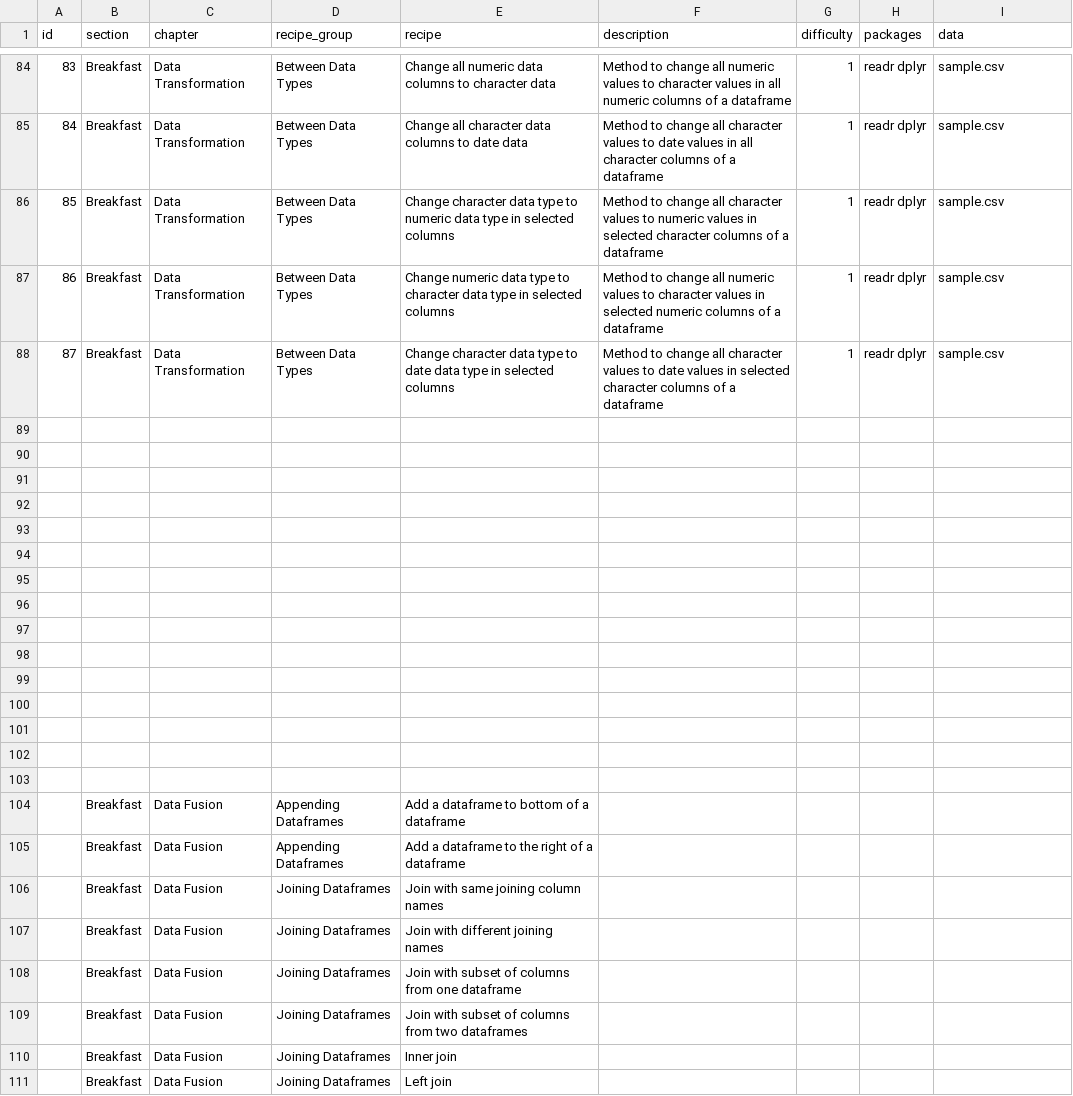
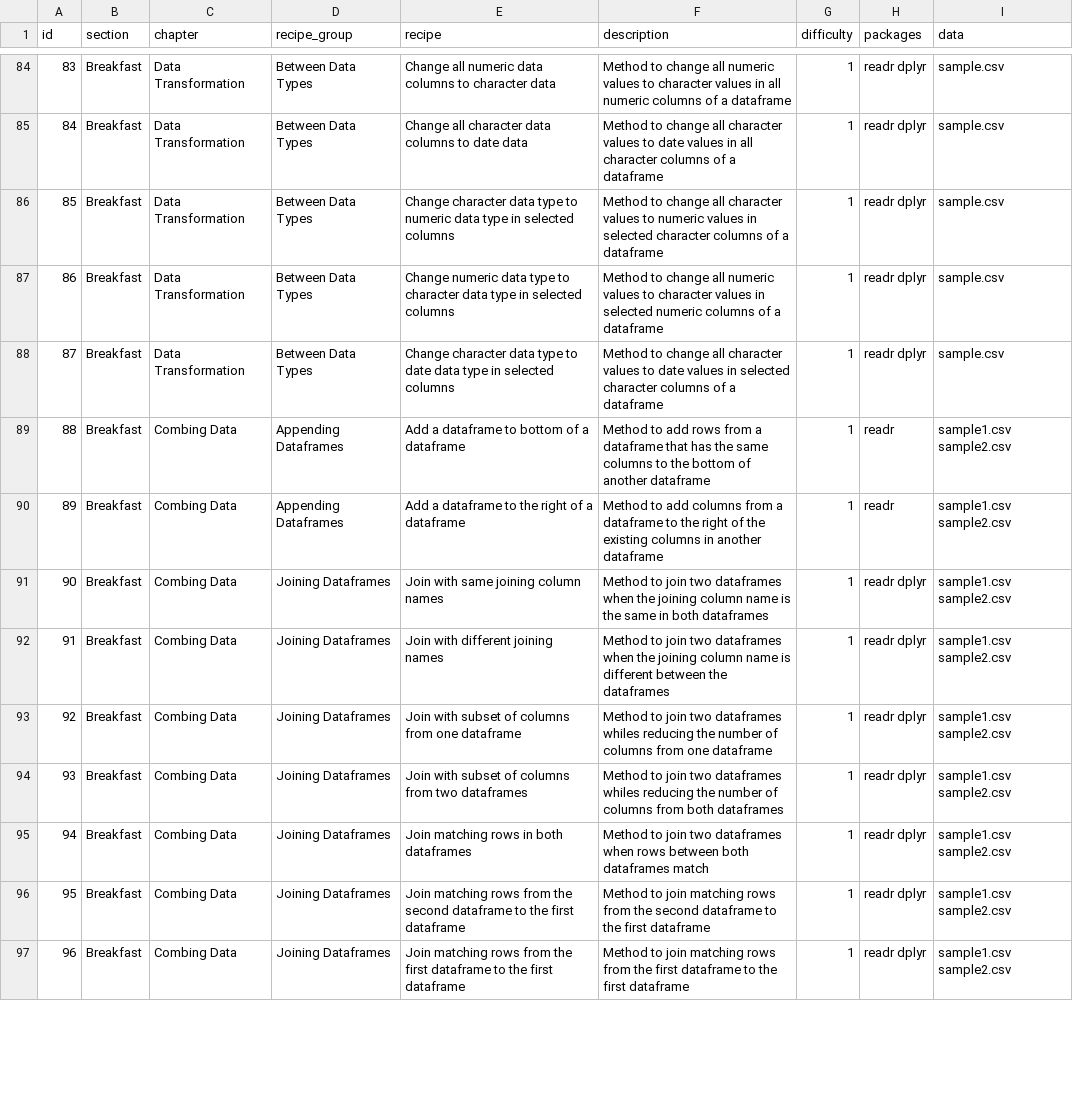
Before and after one commit to ryangarnett/r-recipe-book, a CSV file: data/source_recipes.csv, drawn as a sheet; only a part is shown, gaps mark what is left out; removed rows and columns are numbered as before the commit, all else as after; the diff covers the shown part only; the diff names each change by its address in the sheet, - before the commit and + after, or states it on an @@ line.

Commit message:
Adding combining data chapter

```diff
--- a/data/source_recipes.csv
+++ b/data/source_recipes.csv
-row 89: (empty)
-row 90: (empty)
-row 91: (empty)
-row 92: (empty)
-row 93: (empty)
-row 94: (empty)
-row 95: (empty)
-row 96: (empty)
-row 97: (empty)
-row 98: (empty)
-row 99: (empty)
-row 100: (empty)
-row 101: (empty)
-row 102: (empty)
-row 103: (empty)
@@ column A (id) renumbered between rows 89 and 98 @@
-C89:C95 (chapter): Data Fusion
+C89:C95 (chapter): Combing Data
-F89 (description): (empty)
+F89 (description): Method to add rows from a dataframe that has the same columns to the bottom of another dataframe
-G89:G95 (difficulty): (empty)
+G89:G95 (difficulty): 1
-H89:H90 (packages): (empty)
+H89:H90 (packages): readr
-I89:I95 (data): (empty)
+I89:I95 (data): sample1.csv sample2.csv
-F90 (description): (empty)
+F90 (description): Method to add columns from a dataframe to the right of the existing columns in another dataframe
-F91 (description): (empty)
+F91 (description): Method to join two dataframes when the joining column name is the same in both dataframes
-H91:H95 (packages): (empty)
+H91:H95 (packages): readr dplyr
-F92 (description): (empty)
+F92 (description): Method to join two dataframes when the joining column name is different between the dataframes
-F93 (description): (empty)
+F93 (description): Method to join two dataframes whiles reducing the number of columns from one dataframe
-F94 (description): (empty)
+F94 (description): Method to join two dataframes whiles reducing the number of columns from both dataframes
-E95 (recipe): Inner join
+E95 (recipe): Join matching rows in both dataframes
-F95 (description): (empty)
+F95 (description): Method to join two dataframes when rows between both dataframes match
-row 111:  | Breakfast | Data Fusion | Joining Dataframes | Left join
+row 96: 95 | Breakfast | Combing Data | Joining Dataframes | Join matching rows from the second dataframe to the first dataframe | Method to join matching rows from the second dataframe to the first dataframe | 1 | readr dplyr | sample1.csv sample2.csv
+row 97: 96 | Breakfast | Combing Data | Joining Dataframes | Join matching rows from the first dataframe to the first dataframe | Method to join matching rows from the first dataframe to the first dataframe | 1 | readr dplyr | sample1.csv sample2.csv
```
Also changed, not shown: 2 added rows, 2 removed rows and 6 edited cells elsewhere in this file, 28 other files.
